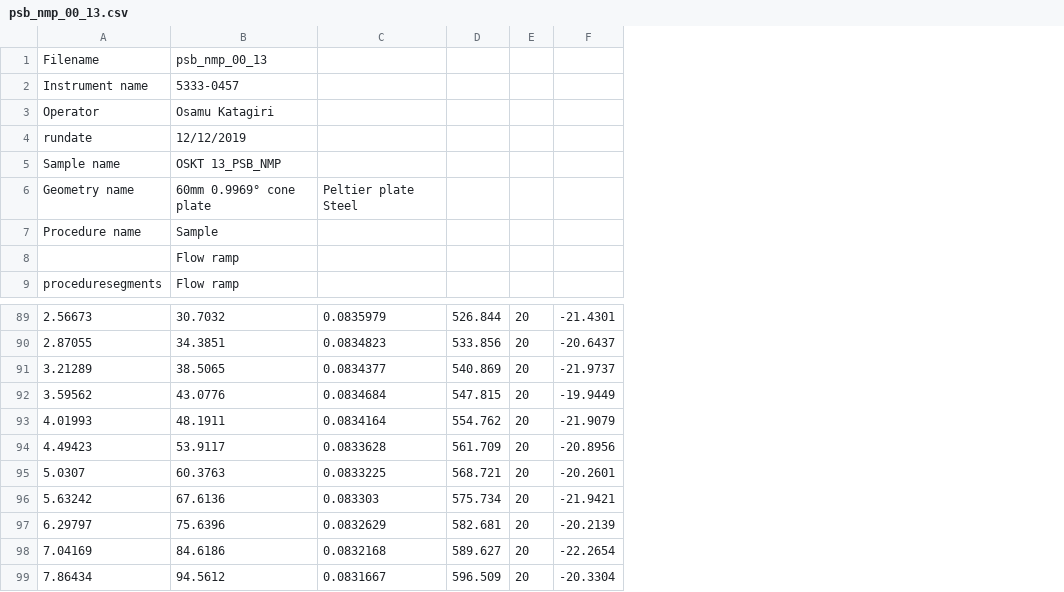
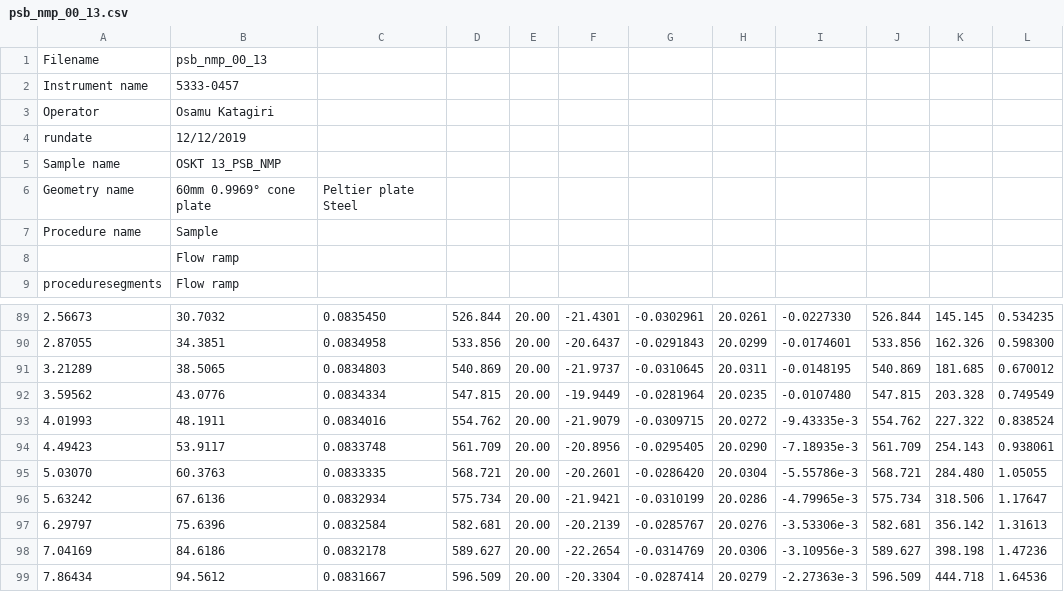
Before and after one commit to KiraSensei13/MNT_ITESM_Thesis, a CSV file: Viscosity/csv/psb_nmp_00_13.csv, drawn as a sheet; only a part is shown, gaps mark what is left out; removed rows and columns are numbered as before the commit, all else as after; the diff covers the shown part only; the diff names each change by its address in the sheet, - before the commit and + after, or states it on an @@ line.

```diff
--- a/Viscosity/csv/psb_nmp_00_13.csv
+++ b/Viscosity/csv/psb_nmp_00_13.csv
-column C, row 6: Peltier plate Steel; rows 89-99: 0.0835979 | 0.0834823 | 0.0834377 | 0.0834684 | 0.0834164 | 0.0833628 | 0.0833225 | 0.083303 | 0.0832629 | 0.0832168 | 0.0831667
+column C, row 6: Peltier plate Steel; rows 89-99: 0.0835450 | 0.0834958 | 0.0834803 | 0.0834334 | 0.0834016 | 0.0833748 | 0.0833335 | 0.0832934 | 0.0832584 | 0.0832178 | 0.0831667
-column E, rows 89-99: all 20
+column E, rows 89-99: all 20.00
+column G, rows 89-99: -0.0302961 | -0.0291843 | -0.0310645 | -0.0281964 | -0.0309715 | -0.0295405 | -0.0286420 | -0.0310199 | -0.0285767 | -0.0314769 | -0.0287414
+column H, rows 89-99: 20.0261 | 20.0299 | 20.0311 | 20.0235 | 20.0272 | 20.0290 | 20.0304 | 20.0286 | 20.0276 | 20.0306 | 20.0279
+column I, rows 89-99: -0.0227330 | -0.0174601 | -0.0148195 | -0.0107480 | -9.43335e-3 | -7.18935e-3 | -5.55786e-3 | -4.79965e-3 | -3.53306e-3 | -3.10956e-3 | -2.27363e-3
+column J, rows 89-99: 526.844 | 533.856 | 540.869 | 547.815 | 554.762 | 561.709 | 568.721 | 575.734 | 582.681 | 589.627 | 596.509
+column K, rows 89-99: 145.145 | 162.326 | 181.685 | 203.328 | 227.322 | 254.143 | 284.480 | 318.506 | 356.142 | 398.198 | 444.718
+column L, rows 89-99: 0.534235 | 0.598300 | 0.670012 | 0.749549 | 0.838524 | 0.938061 | 1.05055 | 1.17647 | 1.31613 | 1.47236 | 1.64536
-A95: 5.0307
+A95: 5.03070
```
Also changed, not shown: 38 edited cells elsewhere in this file, Viscosity/csv/psb_nmp_00_10.csv, Viscosity/csv/psb_nmp_00_11.csv, 53 other files.
